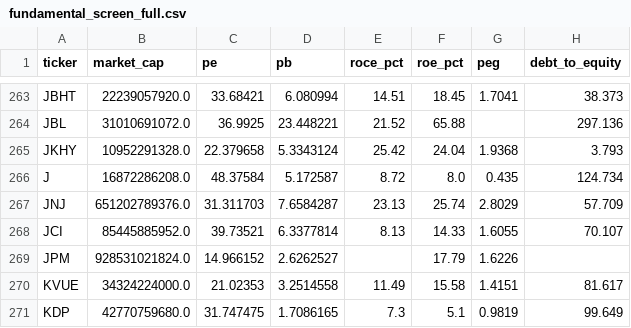
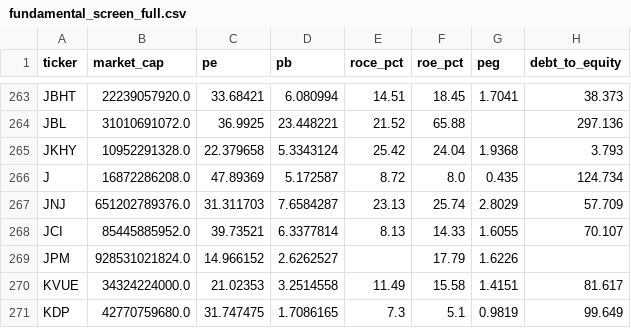
Before and after one commit to bijit-ghosh-de/public-dashboards, a CSV file: fundamental-screener/fundamental_screen_full.csv, drawn as a sheet; only a part is shown, gaps mark what is left out; the diff names each change by its address in the sheet, - before the commit and + after, or states it on an @@ line.

```diff
--- a/fundamental-screener/fundamental_screen_full.csv
+++ b/fundamental-screener/fundamental_screen_full.csv
-C266 (pe): 48.37584
+C266 (pe): 47.89369
```
